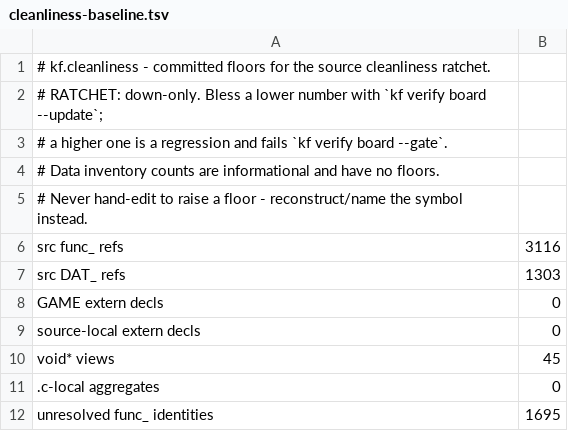
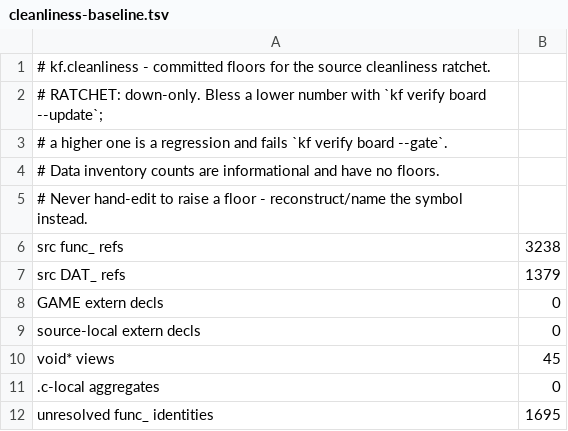
Before and after one commit to Voicedrew11/shadow-tower-decomp, a TSV file: config/cleanliness/cleanliness-baseline.tsv, drawn as a sheet.

```diff
--- a/config/cleanliness/cleanliness-baseline.tsv
+++ b/config/cleanliness/cleanliness-baseline.tsv
@@ -5,4 +5,4 @@
 # Never hand-edit to raise a floor - reconstruct/name the symbol instead.
-src func_ refs	3116
-src DAT_ refs	1303
+src func_ refs	3238
+src DAT_ refs	1379
 GAME extern decls	0
```
